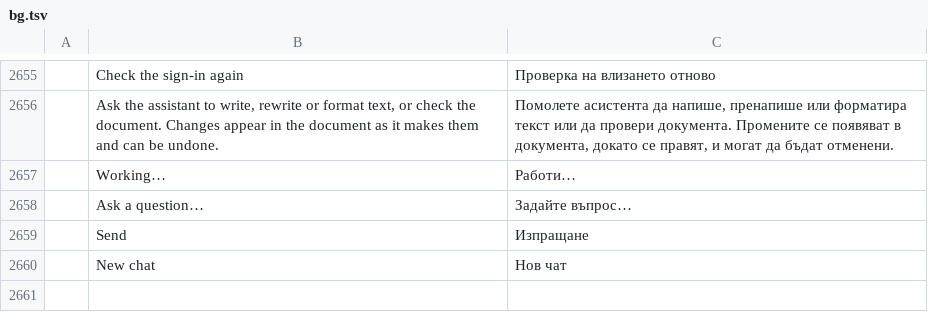
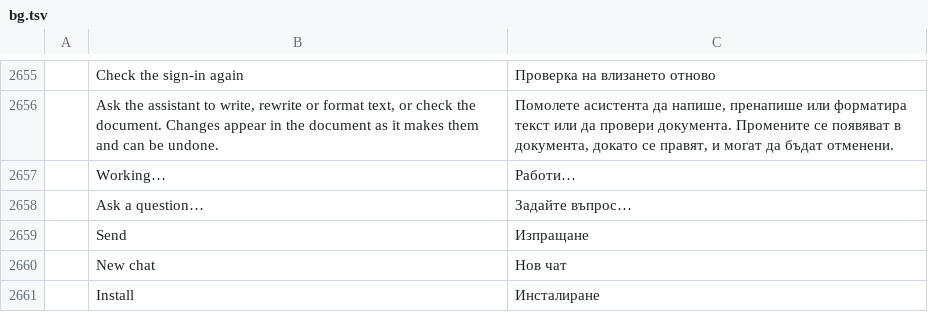
Before and after one commit to haisondb35-blip/wordcraft, a TSV file: crates/ui-egui/src/i18n/bg.tsv, drawn as a sheet; only a part is shown, gaps mark what is left out.

```diff
--- a/crates/ui-egui/src/i18n/bg.tsv
+++ b/crates/ui-egui/src/i18n/bg.tsv
@@ -2660 +2660,2 @@
 	New chat	Нов чат
+	Install	Инсталиране
```
Also changed, not shown: crates/ui-egui/src/i18n/cs.tsv, crates/ui-egui/src/i18n/hr.tsv, 8 other files.
